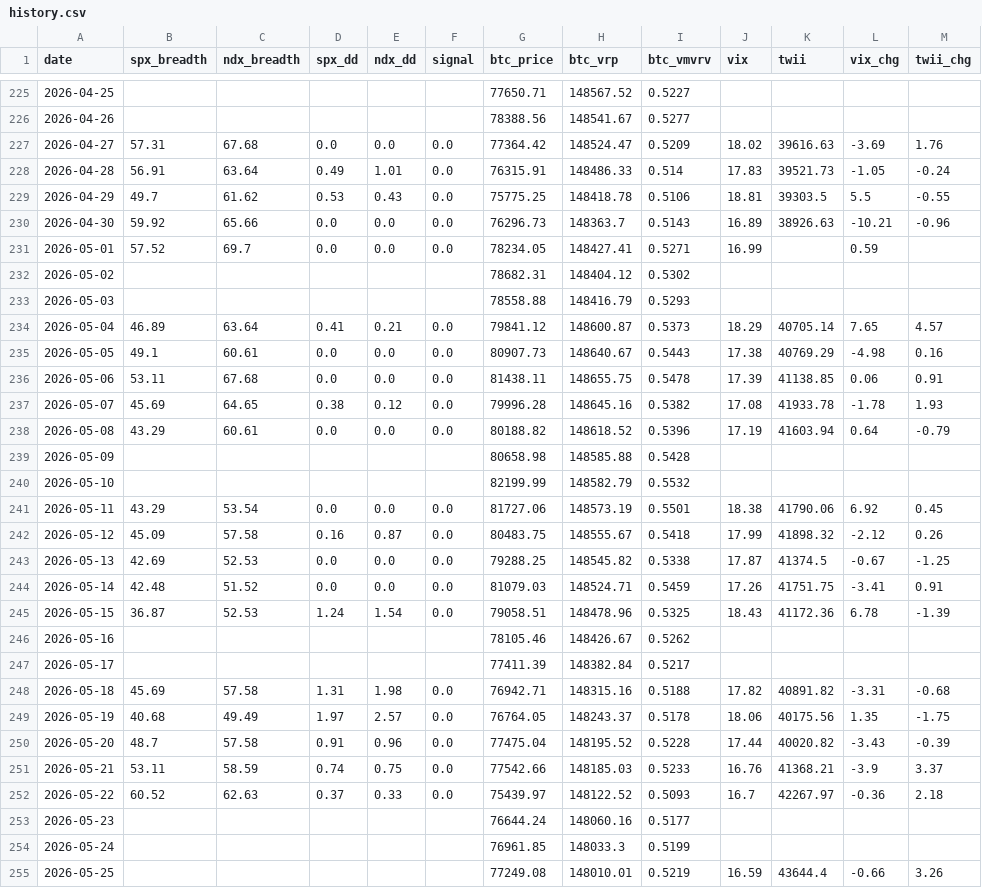
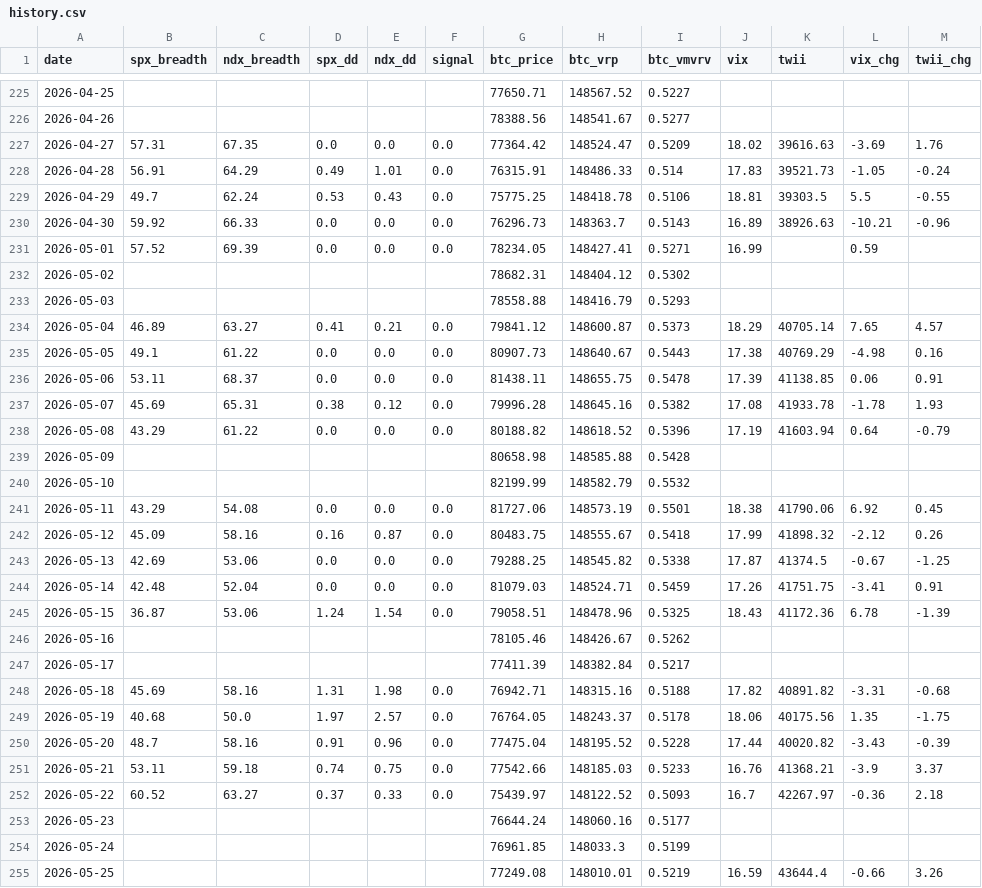
Before and after one commit to luke120513-sys/dip-signal, a CSV file: history.csv, drawn as a sheet; only a part is shown, gaps mark what is left out; the diff covers the shown part only; the diff names each change by its address in the sheet, - before the commit and + after, or states it on an @@ line.

```diff
--- a/history.csv
+++ b/history.csv
-C227 (ndx_breadth): 67.68
+C227 (ndx_breadth): 67.35
-C228 (ndx_breadth): 63.64
+C228 (ndx_breadth): 64.29
-C229 (ndx_breadth): 61.62
+C229 (ndx_breadth): 62.24
-C230 (ndx_breadth): 65.66
+C230 (ndx_breadth): 66.33
-C231 (ndx_breadth): 69.7
+C231 (ndx_breadth): 69.39
-C234 (ndx_breadth): 63.64
+C234 (ndx_breadth): 63.27
-C235 (ndx_breadth): 60.61
+C235 (ndx_breadth): 61.22
-C236 (ndx_breadth): 67.68
+C236 (ndx_breadth): 68.37
-C237 (ndx_breadth): 64.65
+C237 (ndx_breadth): 65.31
-C238 (ndx_breadth): 60.61
+C238 (ndx_breadth): 61.22
-C241 (ndx_breadth): 53.54
+C241 (ndx_breadth): 54.08
-C242 (ndx_breadth): 57.58
+C242 (ndx_breadth): 58.16
-C243 (ndx_breadth): 52.53
+C243 (ndx_breadth): 53.06
-C244 (ndx_breadth): 51.52
+C244 (ndx_breadth): 52.04
-C245 (ndx_breadth): 52.53
+C245 (ndx_breadth): 53.06
-C248 (ndx_breadth): 57.58
+C248 (ndx_breadth): 58.16
-C249 (ndx_breadth): 49.49
+C249 (ndx_breadth): 50.0
-C250 (ndx_breadth): 57.58
+C250 (ndx_breadth): 58.16
-C251 (ndx_breadth): 58.59
+C251 (ndx_breadth): 59.18
-C252 (ndx_breadth): 62.63
+C252 (ndx_breadth): 63.27
```
Also changed, not shown: 1 added row and 133 edited cells elsewhere in this file, 4 other files.
